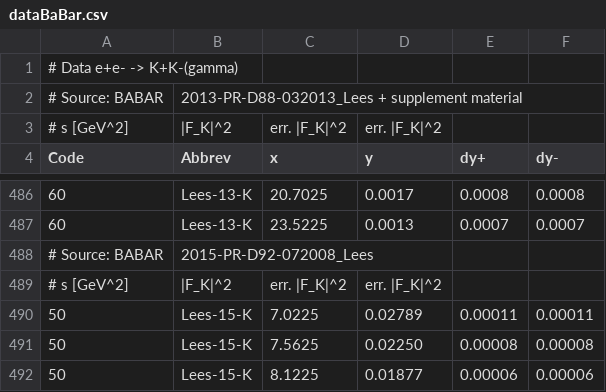
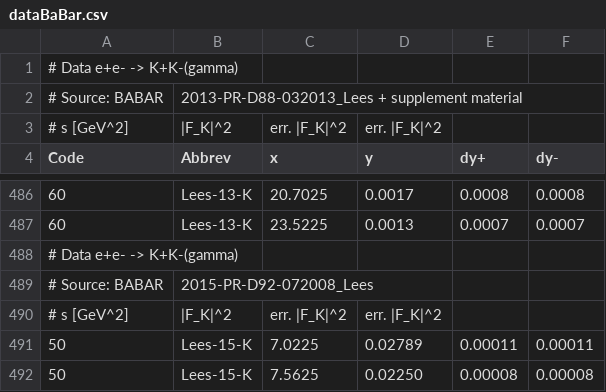
Before and after one commit to Mezek/datalock, a CSV file: kaons/dataBaBar.csv, drawn as a sheet; only a part is shown, gaps mark what is left out; the shorter side is filled out with more unchanged rows.

Commit message:
exp data fix

```diff
--- a/kaons/dataBaBar.csv
+++ b/kaons/dataBaBar.csv
@@ -487,2 +487,3 @@ Code,Abbrev,x,y,dy+,dy-
 60,Lees-13-K,23.5225,0.0013,0.0007,0.0007
+# Data e+e- -> K+K-(gamma)
 # Source: BABAR, 2015-PR-D92-072008_Lees
```
